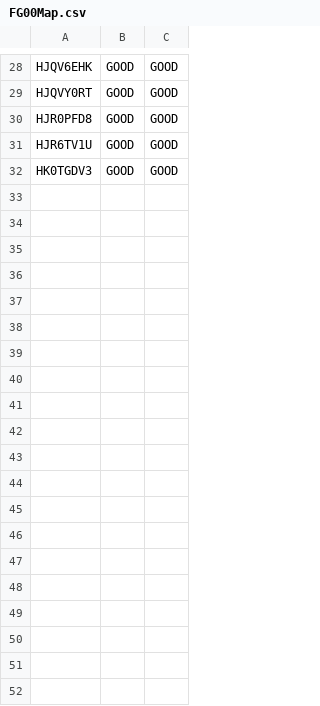
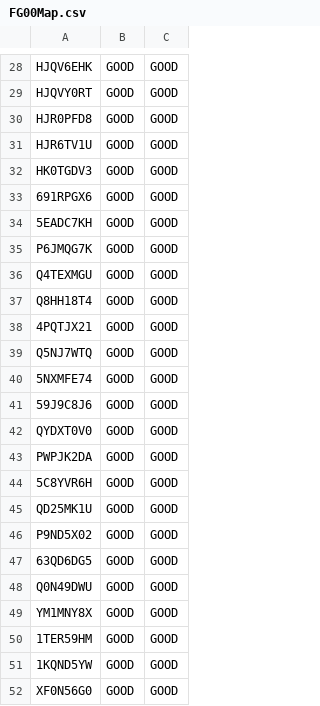
Before and after one commit to xinhua424/TMVDataSummary, a CSV file: src/FG00Map.csv, drawn as a sheet; only a part is shown, gaps mark what is left out; the diff covers the shown part only.

```diff
--- a/src/FG00Map.csv
+++ b/src/FG00Map.csv
@@ -32 +32,21 @@ HJR6TV1U,GOOD,GOOD
 HK0TGDV3,GOOD,GOOD
+691RPGX6,GOOD,GOOD
+5EADC7KH,GOOD,GOOD
+P6JMQG7K,GOOD,GOOD
+Q4TEXMGU,GOOD,GOOD
+Q8HH18T4,GOOD,GOOD
+4PQTJX21,GOOD,GOOD
+Q5NJ7WTQ,GOOD,GOOD
+5NXMFE74,GOOD,GOOD
+59J9C8J6,GOOD,GOOD
+QYDXT0V0,GOOD,GOOD
+PWPJK2DA,GOOD,GOOD
+5C8YVR6H,GOOD,GOOD
+QD25MK1U,GOOD,GOOD
+P9ND5X02,GOOD,GOOD
+63QD6DG5,GOOD,GOOD
+Q0N49DWU,GOOD,GOOD
+YM1MNY8X,GOOD,GOOD
+1TER59HM,GOOD,GOOD
+1KQND5YW,GOOD,GOOD
+XF0N56G0,GOOD,GOOD
```
Also changed, not shown: 44 added rows elsewhere in this file, src/ChargerMap.csv, src/FG24Map.csv, 1 other file.
